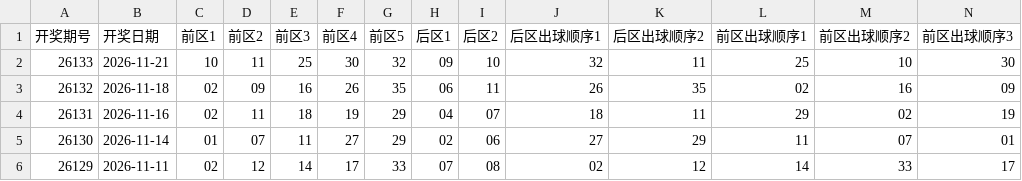
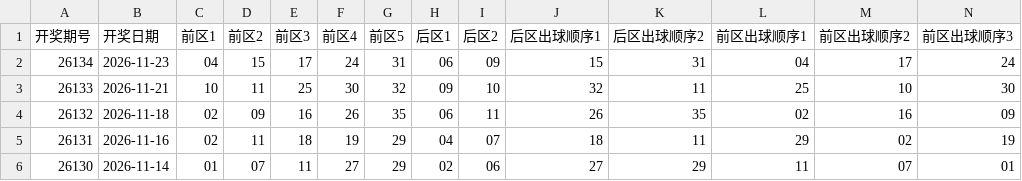
Before and after one commit to zhgiggs/lottery-dlt, a CSV file: dlt.csv, drawn as a sheet; only a part is shown; the shorter side is filled out with more unchanged rows; rows hold the shown columns only; the diff names each change by its address in the sheet, - before the commit and + after, or states it on an @@ line.

```diff
--- a/dlt.csv
+++ b/dlt.csv
+row 2: 26134 | 2026-11-23 | 04 | 15 | 17 | 24 | 31 | 06 | 09 | 15 | 31 | 04 | 17 | 24
```
